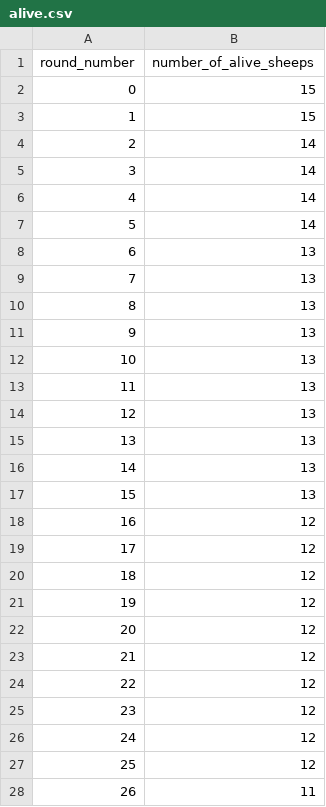
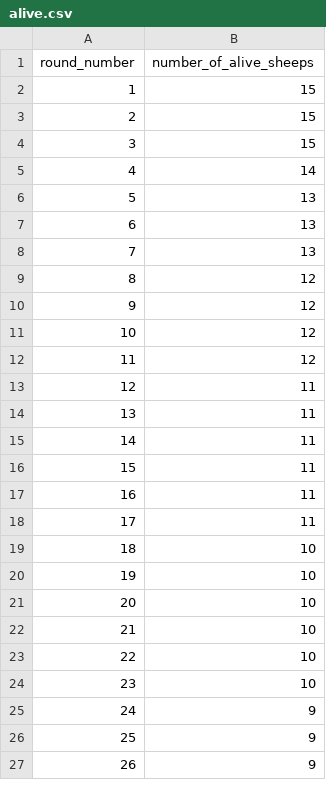
Before and after one commit to KD377/Studia, a CSV file: PY/zad2/alive.csv, drawn as a sheet; only a part is shown; the diff covers the shown part only.

Commit message:
Wolf and sheeps

```diff
--- a/PY/zad2/alive.csv
+++ b/PY/zad2/alive.csv
@@ -1,28 +1,27 @@
 round_number,number_of_alive_sheeps
-0,15
 1,15
-2,14
-3,14
+2,15
+3,15
 4,14
-5,14
+5,13
 6,13
 7,13
-8,13
-9,13
-10,13
-11,13
-12,13
-13,13
-14,13
-15,13
-16,12
-17,12
-18,12
-19,12
-20,12
-21,12
-22,12
-23,12
-24,12
-25,12
-26,11
+8,12
+9,12
+10,12
+11,12
+12,11
+13,11
+14,11
+15,11
+16,11
+17,11
+18,10
+19,10
+20,10
+21,10
+22,10
+23,10
+24,9
+25,9
+26,9
```
Also changed, not shown: 1 added row and 23 edited cells elsewhere in this file, 2 other files.
